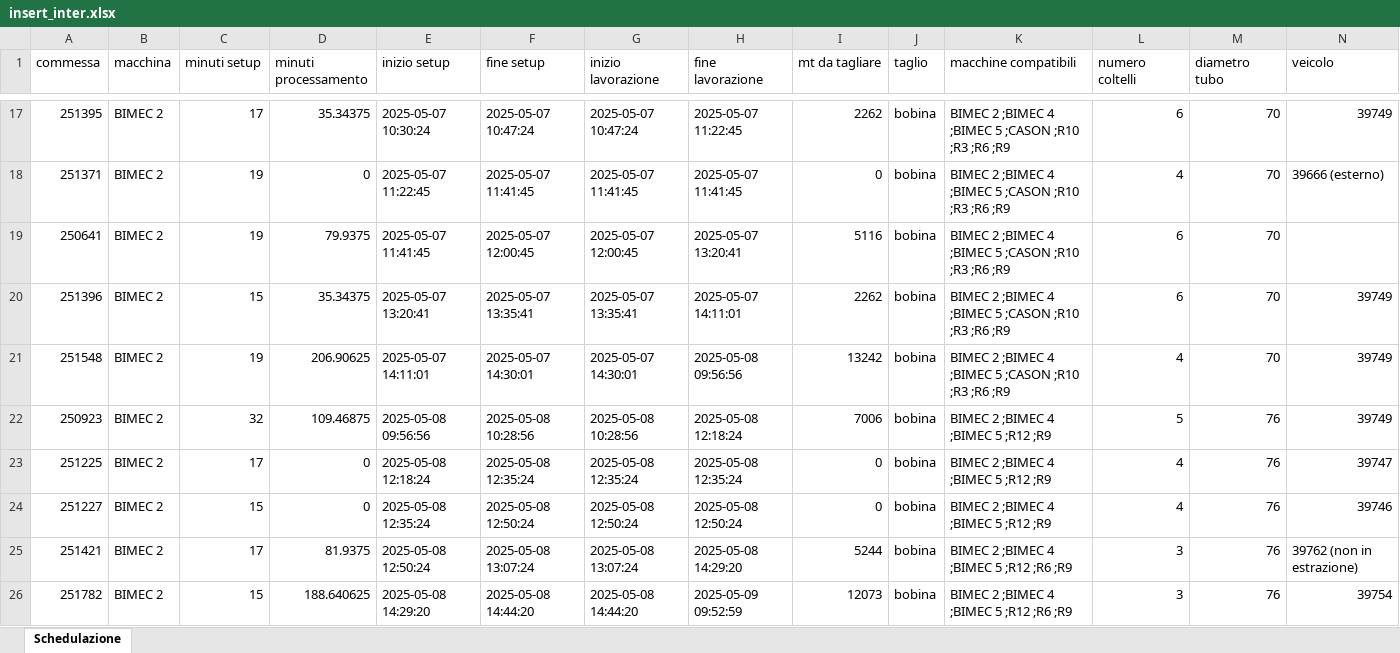
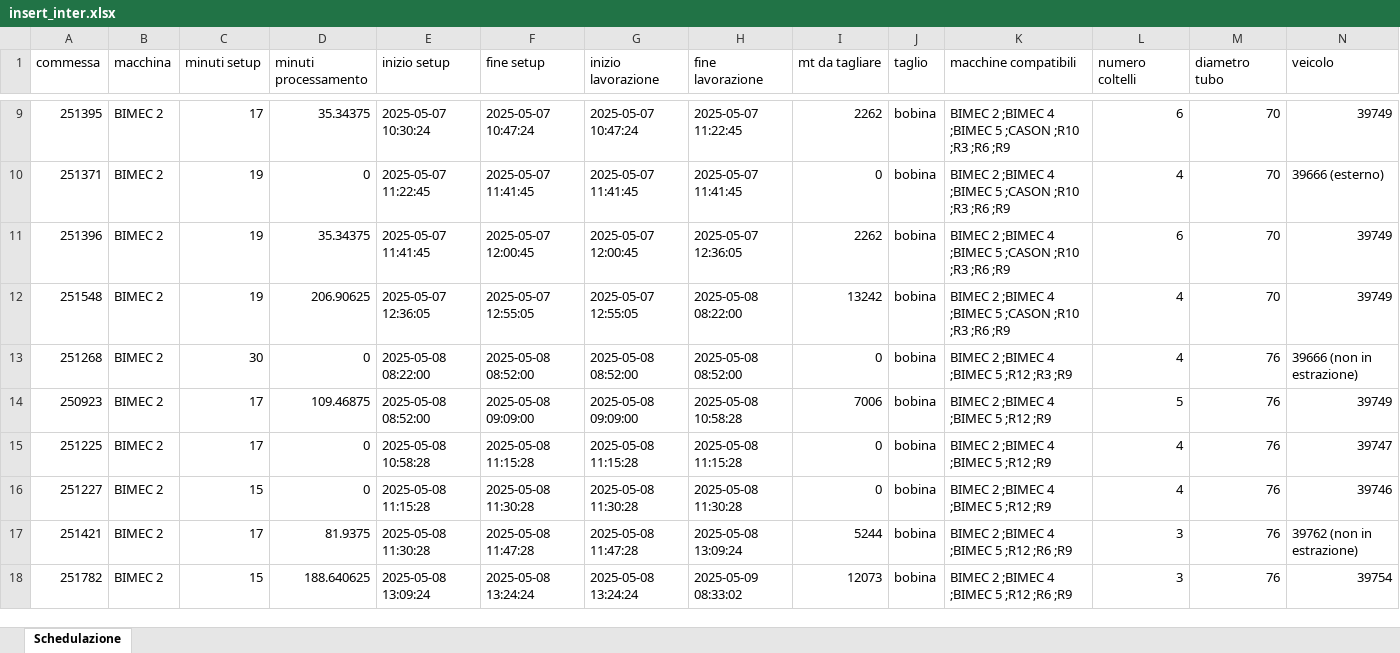
Before and after one commit to Baszonpedis/progettoIS, an Excel workbook: PS-VRP/OUTPUT_TEST/insert_inter.xlsx, sheet Schedulazione, drawn as a sheet; only a part is shown, gaps mark what is left out; values as stored, in another font and other column widths than the file's, no borders; removed rows and columns are numbered as before the commit, all else as after; rows hold the shown columns only; the diff covers the shown part only; the diff names each change by its address in the sheet, - before the commit and + after, or states it on an @@ line.

```diff
--- a/PS-VRP/OUTPUT_TEST/insert_inter.xlsx (sheet Schedulazione)
+++ b/PS-VRP/OUTPUT_TEST/insert_inter.xlsx (sheet Schedulazione)
-row 19: 250641 | BIMEC 2 | 19 | 79.9375 | 2025-05-07 11:41:45 | 2025-05-07 12:00:45 | 2025-05-07 12:00:45 | 2025-05-07 13:20:41 | 5116 | bobina | BIMEC 2 ;BIMEC 4 ;BIMEC 5 ;CASON ;R10 ;R3 ;R6 ;R9 | 6 | 70
-C11 (minuti setup): 15
+C11 (minuti setup): 19
-E11 (inizio setup): 2025-05-07 13:20:41
+E11 (inizio setup): 2025-05-07 11:41:45
-F11 (fine setup): 2025-05-07 13:35:41
+F11 (fine setup): 2025-05-07 12:00:45
-G11 (inizio lavorazione): 2025-05-07 13:35:41
+G11 (inizio lavorazione): 2025-05-07 12:00:45
-H11 (fine lavorazione): 2025-05-07 14:11:01
+H11 (fine lavorazione): 2025-05-07 12:36:05
-E12 (inizio setup): 2025-05-07 14:11:01
+E12 (inizio setup): 2025-05-07 12:36:05
-F12 (fine setup): 2025-05-07 14:30:01
+F12 (fine setup): 2025-05-07 12:55:05
-G12 (inizio lavorazione): 2025-05-07 14:30:01
+G12 (inizio lavorazione): 2025-05-07 12:55:05
-H12 (fine lavorazione): 2025-05-08 09:56:56
+H12 (fine lavorazione): 2025-05-08 08:22:00
+row 13: 251268 | BIMEC 2 | 30 | 0 | 2025-05-08 08:22:00 | 2025-05-08 08:52:00 | 2025-05-08 08:52:00 | 2025-05-08 08:52:00 | 0 | bobina | BIMEC 2 ;BIMEC 4 ;BIMEC 5 ;R12 ;R3 ;R9 | 4 | 76 | 39666 (non in estrazione)
-C14 (minuti setup): 32
+C14 (minuti setup): 17
-E14 (inizio setup): 2025-05-08 09:56:56
+E14 (inizio setup): 2025-05-08 08:52:00
-F14 (fine setup): 2025-05-08 10:28:56
+F14 (fine setup): 2025-05-08 09:09:00
-G14 (inizio lavorazione): 2025-05-08 10:28:56
+G14 (inizio lavorazione): 2025-05-08 09:09:00
-H14 (fine lavorazione): 2025-05-08 12:18:24
+H14 (fine lavorazione): 2025-05-08 10:58:28
-E15 (inizio setup): 2025-05-08 12:18:24
+E15 (inizio setup): 2025-05-08 10:58:28
-F15 (fine setup): 2025-05-08 12:35:24
+F15 (fine setup): 2025-05-08 11:15:28
-G15 (inizio lavorazione): 2025-05-08 12:35:24
+G15 (inizio lavorazione): 2025-05-08 11:15:28
-H15 (fine lavorazione): 2025-05-08 12:35:24
+H15 (fine lavorazione): 2025-05-08 11:15:28
-E16 (inizio setup): 2025-05-08 12:35:24
+E16 (inizio setup): 2025-05-08 11:15:28
-F16 (fine setup): 2025-05-08 12:50:24
+F16 (fine setup): 2025-05-08 11:30:28
-G16 (inizio lavorazione): 2025-05-08 12:50:24
+G16 (inizio lavorazione): 2025-05-08 11:30:28
-H16 (fine lavorazione): 2025-05-08 12:50:24
+H16 (fine lavorazione): 2025-05-08 11:30:28
-E17 (inizio setup): 2025-05-08 12:50:24
+E17 (inizio setup): 2025-05-08 11:30:28
-F17 (fine setup): 2025-05-08 13:07:24
+F17 (fine setup): 2025-05-08 11:47:28
-G17 (inizio lavorazione): 2025-05-08 13:07:24
+G17 (inizio lavorazione): 2025-05-08 11:47:28
-H17 (fine lavorazione): 2025-05-08 14:29:20
+H17 (fine lavorazione): 2025-05-08 13:09:24
-E18 (inizio setup): 2025-05-08 14:29:20
+E18 (inizio setup): 2025-05-08 13:09:24
-F18 (fine setup): 2025-05-08 14:44:20
+F18 (fine setup): 2025-05-08 13:24:24
-G18 (inizio lavorazione): 2025-05-08 14:44:20
+G18 (inizio lavorazione): 2025-05-08 13:24:24
-H18 (fine lavorazione): 2025-05-09 09:52:59
+H18 (fine lavorazione): 2025-05-09 08:33:02
```
Also changed, not shown: 1 added row, 61 removed rows, 3 moved rows and 37 edited cells elsewhere in this sheet, PS-VRP/OUTPUT_TEST/euristico_post.xlsx, PS-VRP/OUTPUT_TEST/insert_inter_post.xlsx, 9 other files.
